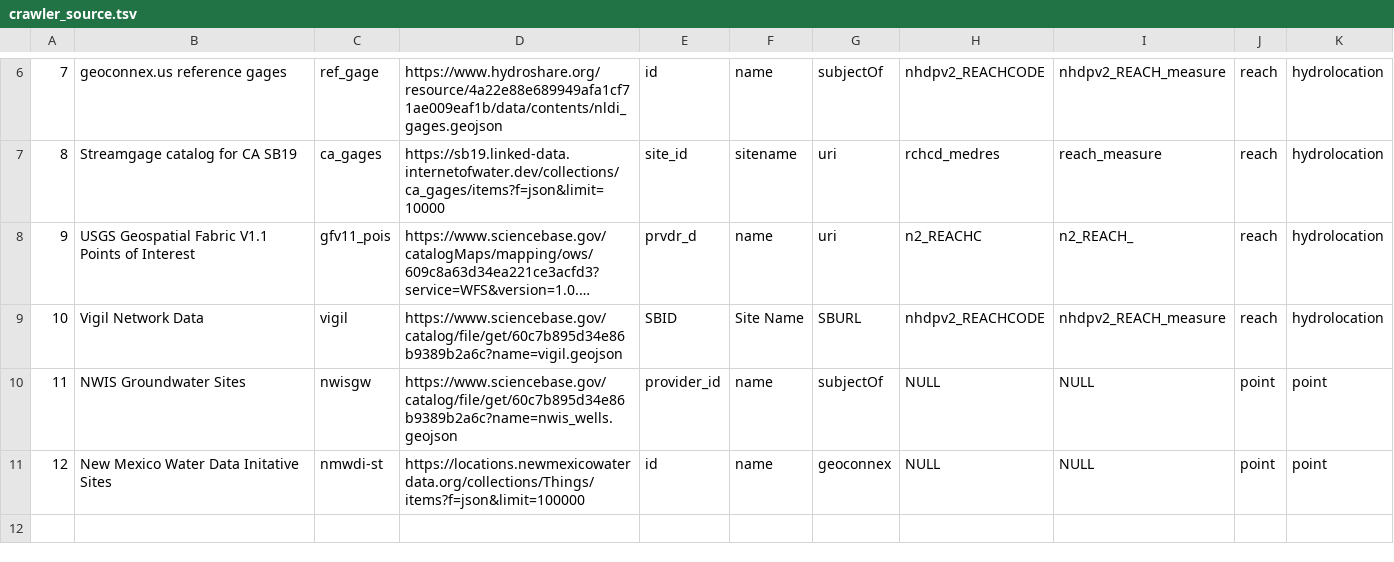
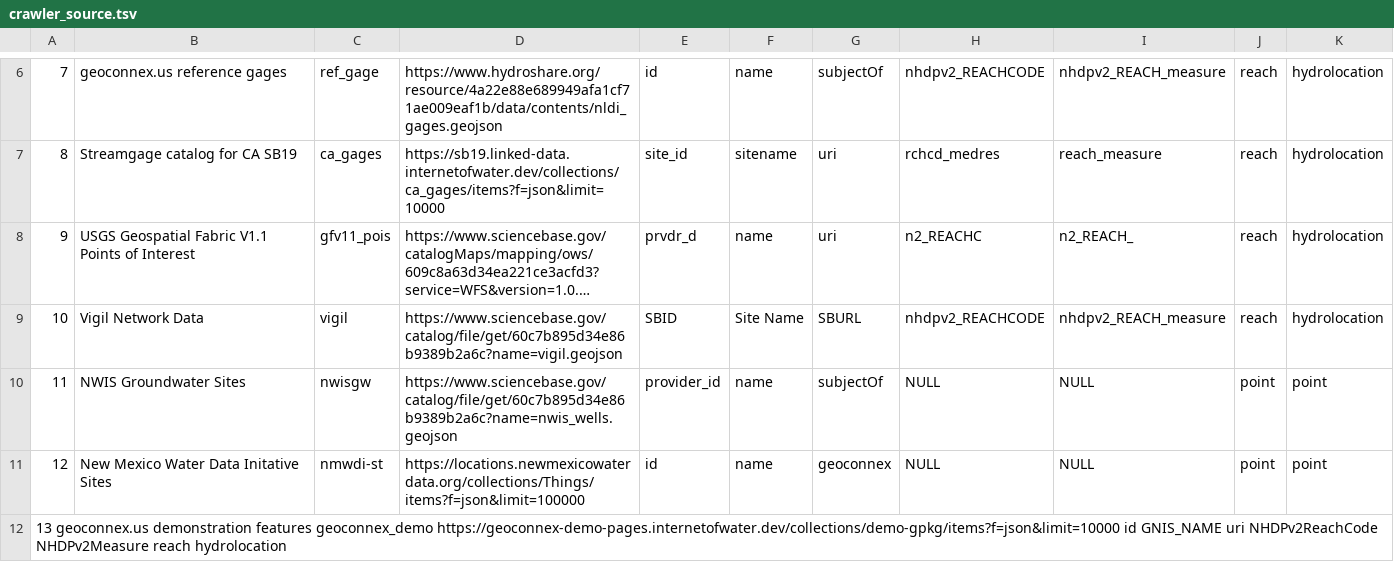
Before and after one commit to internetofwater/nldi-db, a TSV file: liquibase/changeLogs/nldi/nldi_data/update_crawler_source/crawler_source.tsv, drawn as a sheet; only a part is shown, gaps mark what is left out; long unchanged cells end in …; the diff names each change by its address in the sheet, - before the commit and + after, or states it on an @@ line.

Commit message:
Update crawler_source.tsv

```diff
--- a/liquibase/changeLogs/nldi/nldi_data/update_crawler_source/crawler_source.tsv
+++ b/liquibase/changeLogs/nldi/nldi_data/update_crawler_source/crawler_source.tsv
+row 12: 13 geoconnex.us demonstration features geoconnex_demo https://geoconnex-demo-pages.internetofwater.dev/collections/demo-gpkg/items?f=json&limit=10000 id GNIS_NAME uri NHDPv2ReachCode NHDPv2Measure reach hydrolocation
```
